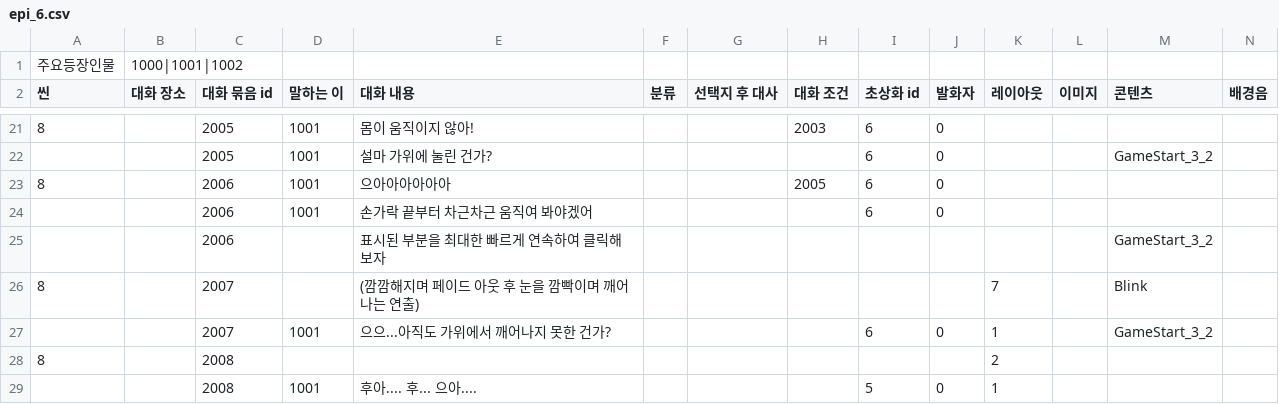
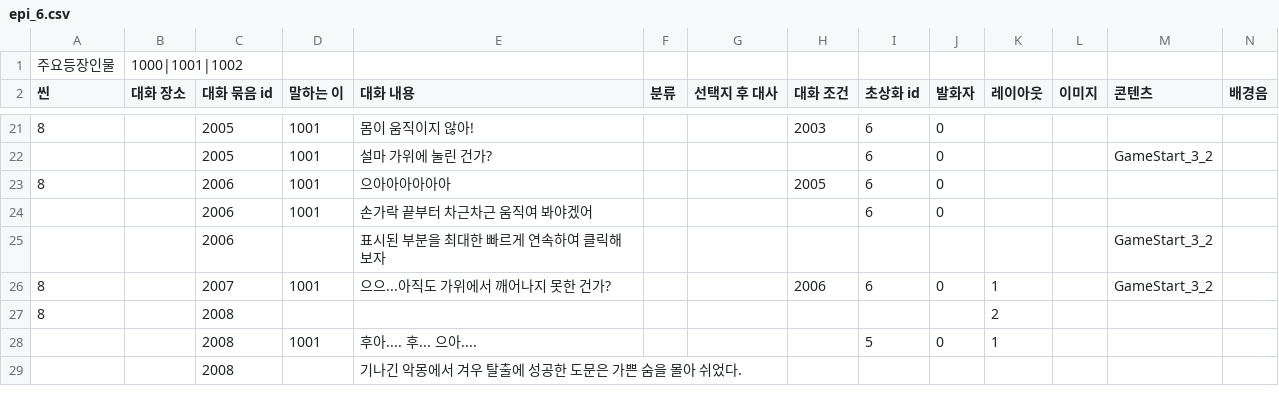
Before and after one commit to sopipc167/UnSleep, a CSV file: UnSleep/Assets/Resources/epi_csv/epi_6.csv, drawn as a sheet; only a part is shown, gaps mark what is left out; the shorter side is filled out with more unchanged rows; removed rows and columns are numbered as before the commit, all else as after; rows hold the shown columns only; the diff names each change by its address in the sheet, - before the commit and + after, or states it on an @@ line.

```diff
--- a/UnSleep/Assets/Resources/epi_csv/epi_6.csv
+++ b/UnSleep/Assets/Resources/epi_csv/epi_6.csv
-row 26: 8 |  | 2007 |  | (깜깜해지며 페이드 아웃 후 눈을 깜빡이며 깨어나는 연출) |  |  |  |  |  | 7 |  | Blink
-A26 (씬): (empty)
+A26 (씬): 8
-H26 (대화 조건): (empty)
+H26 (대화 조건): 2006
```
Also changed, not shown: UnSleep/Assets/Resources/epi_csv/epi_1.csv, 44 other files.
